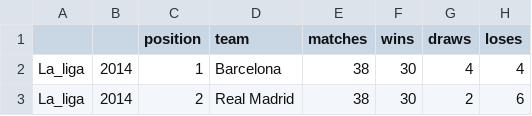
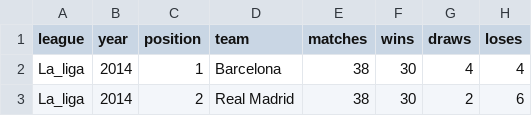
Before and after one commit to ntkwan/csc17104-football-insights, a CSV file: data/understat.com.csv, drawn as a sheet; only a part is shown; the diff names each change by its address in the sheet, - before the commit and + after, or states it on an @@ line.

Commit message:
feat: add collecting data

```diff
--- a/data/understat.com.csv
+++ b/data/understat.com.csv
-A1: (empty)
+A1: league
-B1: (empty)
+B1: year
```
Also changed, not shown: 7 other files.
